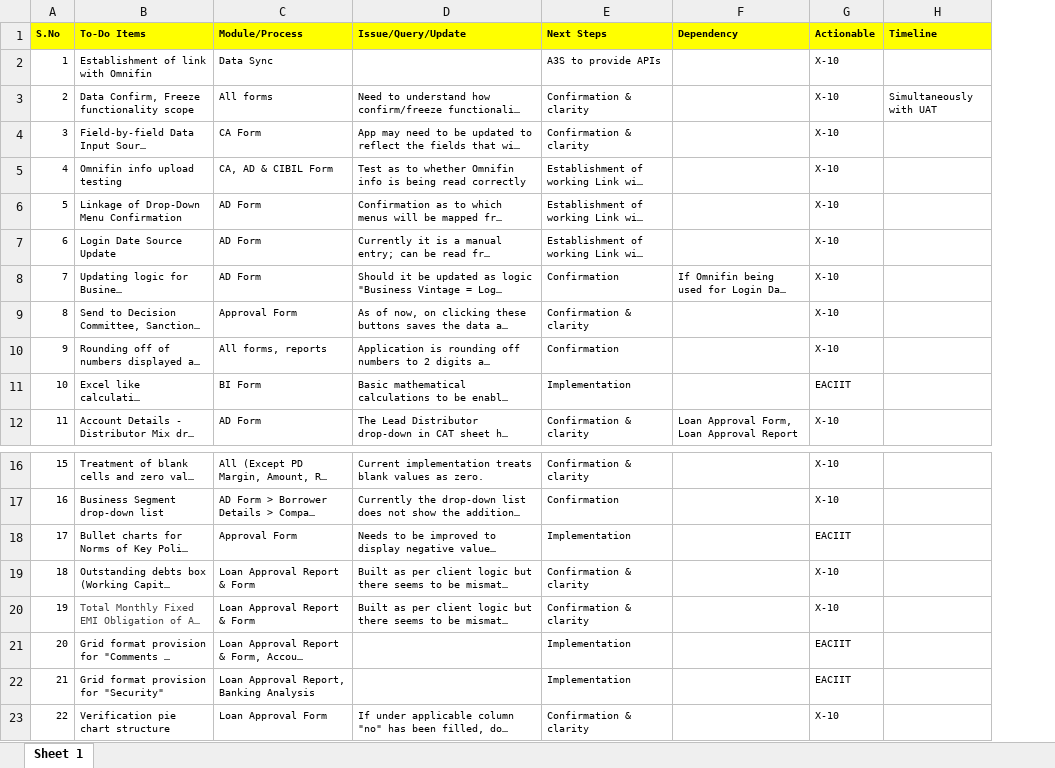
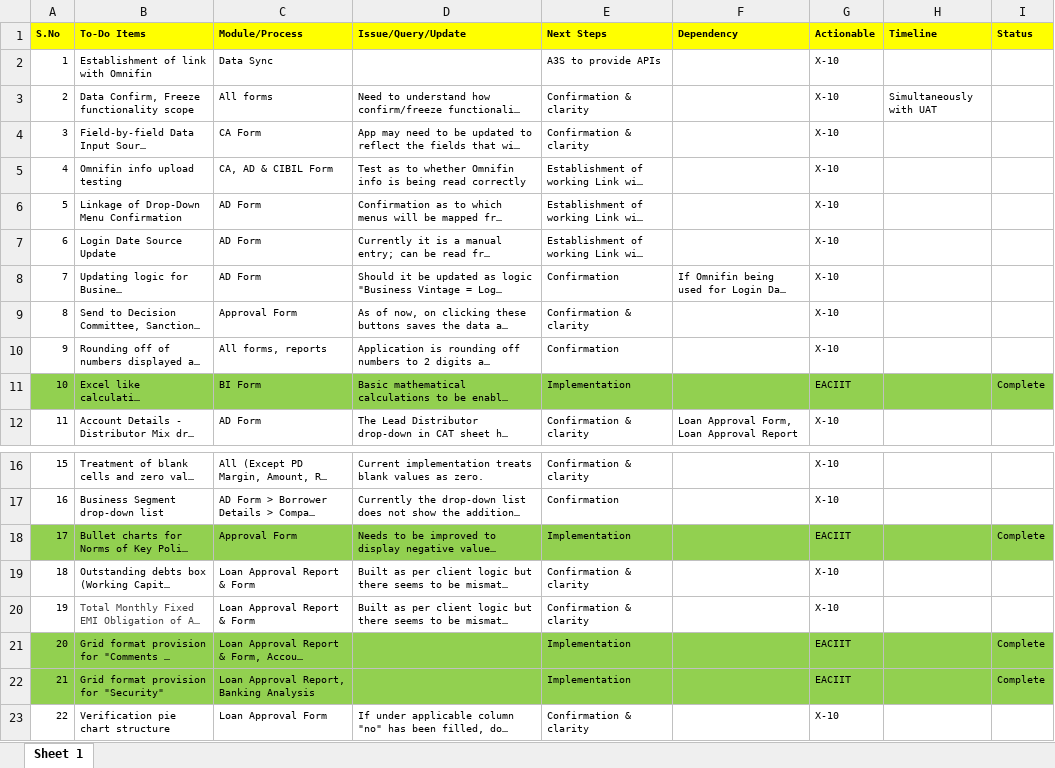
Before and after one commit to airlanggacahya/x10, an Excel workbook: webapps/assets/uatdocuments/To-Do Items Phase 1.xlsx, sheet Sheet 1, drawn as a sheet; only a part is shown, gaps mark what is left out; long unchanged cells end in …; values as stored, in another font and other column widths than the file's, no borders; the diff names each change by its address in the sheet, - before the commit and + after, or states it on an @@ line.

Commit message:
Update file

```diff
--- a/webapps/assets/uatdocuments/To-Do Items Phase 1.xlsx (sheet Sheet 1)
+++ b/webapps/assets/uatdocuments/To-Do Items Phase 1.xlsx (sheet Sheet 1)
+column I (Status), row 11: Complete; rows 18-22: Complete |  |  | Complete | Complete
-A11:H11 fill: none
+A11:H11 fill: #92D050
-A18:H18 fill: none
+A18:H18 fill: #92D050
-A21:H22 fill: none
+A21:H22 fill: #92D050
```
